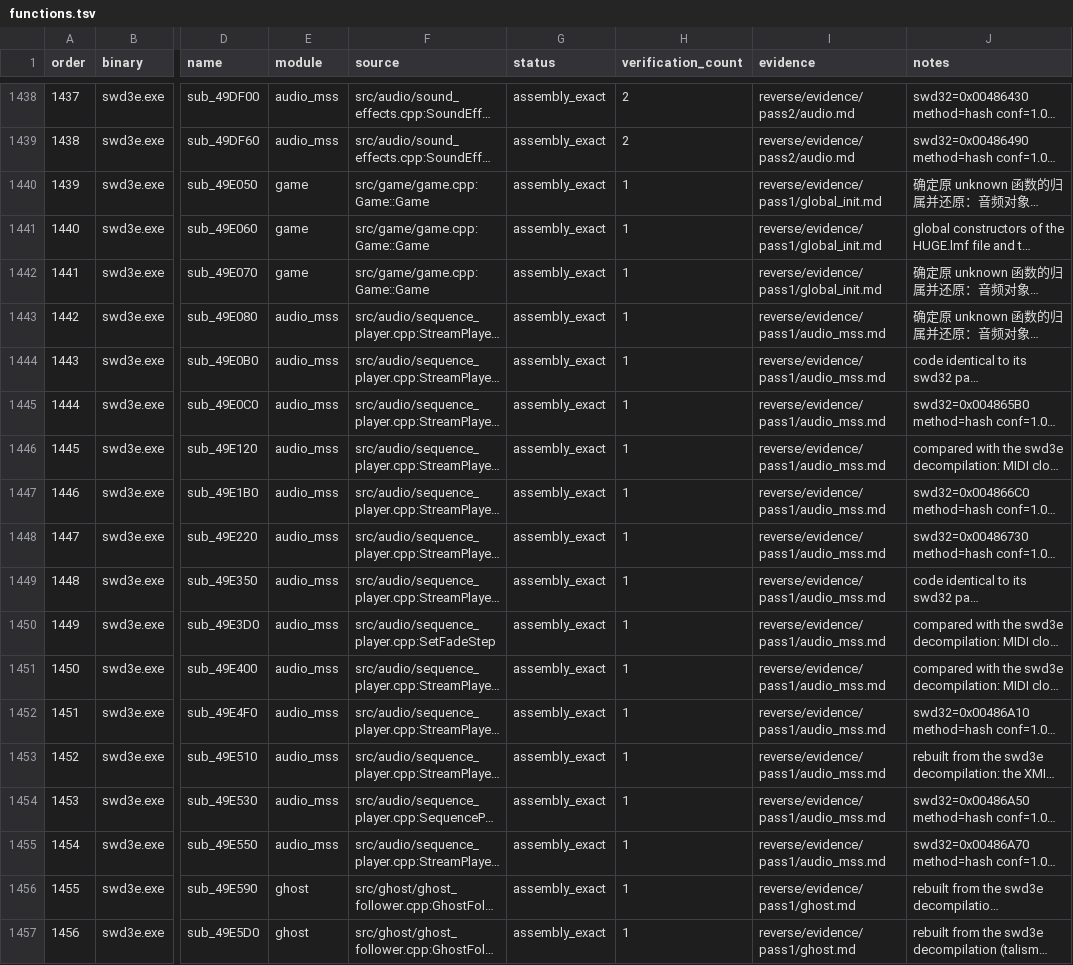
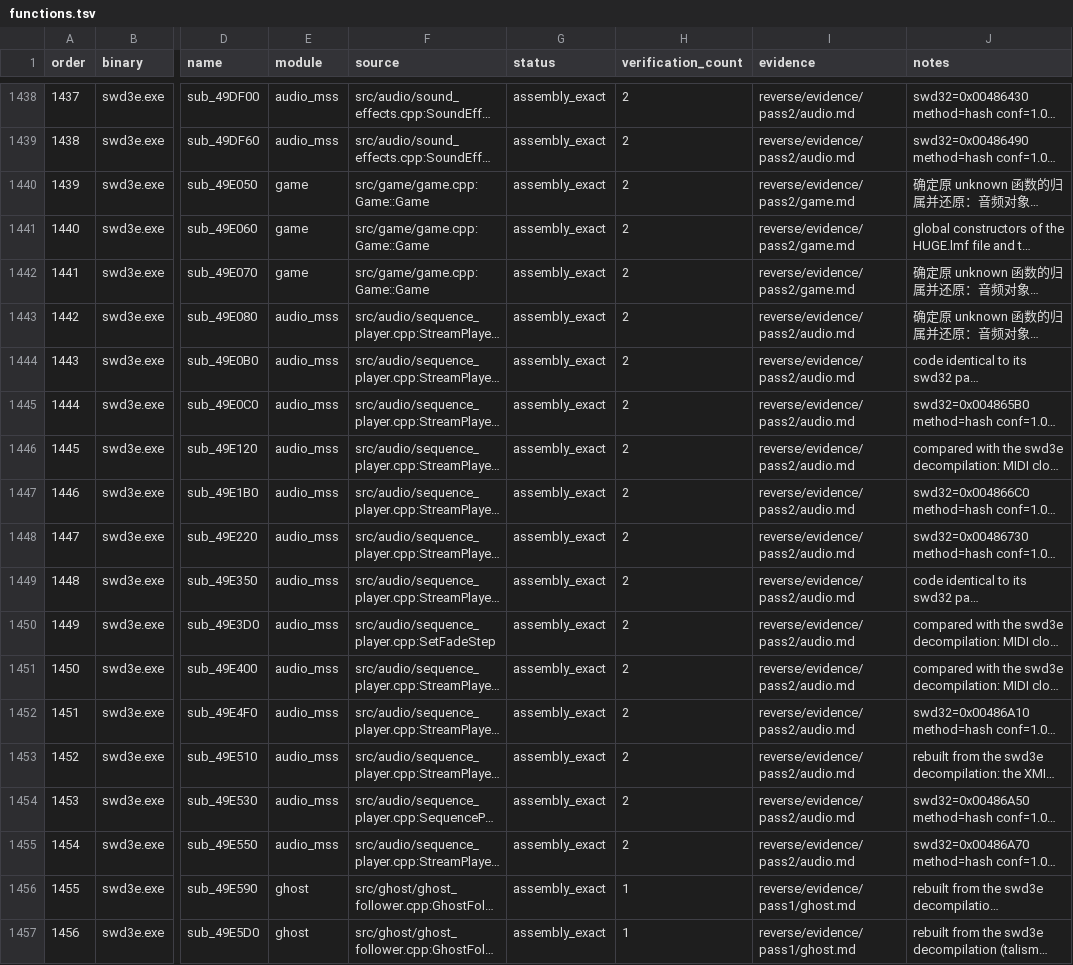
Before and after one commit to Ouroboros/OpenSWD3e, a TSV file: reverse/functions.tsv, drawn as a sheet; only a part is shown, gaps mark what is left out; long unchanged cells end in …; the diff names each change by its address in the sheet, - before the commit and + after, or states it on an @@ line.

```diff
--- a/reverse/functions.tsv
+++ b/reverse/functions.tsv
-H1440:H1455 (verification_count): 1
+H1440:H1455 (verification_count): 2
-I1440:I1442 (evidence): reverse/evidence/pass1/global_init.md
+I1440:I1442 (evidence): reverse/evidence/pass2/game.md
-I1443:I1455 (evidence): reverse/evidence/pass1/audio_mss.md
+I1443:I1455 (evidence): reverse/evidence/pass2/audio.md
```
Also changed, not shown: 3 other files.
